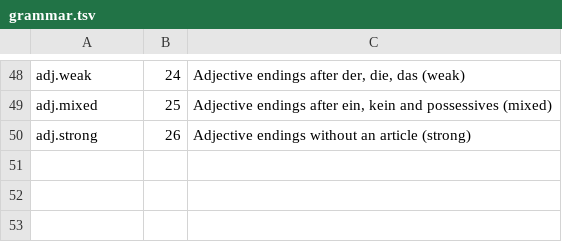
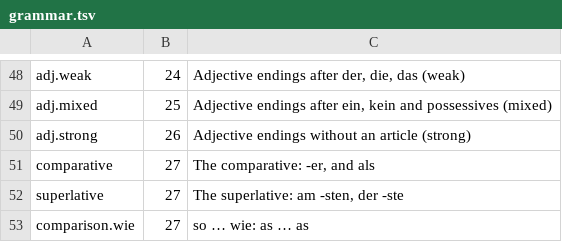
Before and after one commit to gurunars/german, a TSV file: lessons/grammar.tsv, drawn as a sheet; only a part is shown, gaps mark what is left out; the diff names each change by its address in the sheet, - before the commit and + after, or states it on an @@ line.

```diff
--- a/lessons/grammar.tsv
+++ b/lessons/grammar.tsv
+row 51: comparative | 27 | The comparative: -er, and als
+row 52: superlative | 27 | The superlative: am -sten, der -ste
+row 53: comparison.wie | 27 | so … wie: as … as
```
Also changed, not shown: lessons/lessons.tsv, 7 other files.
